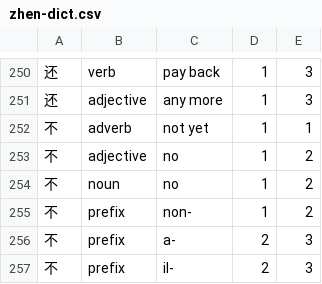
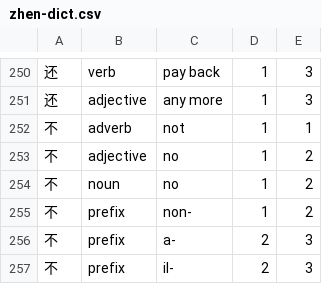
Before and after one commit to tsakhuja/translation-system, a CSV file: data/zhen-dict.csv, drawn as a sheet; only a part is shown, gaps mark what is left out.

Commit message:
change 不 to not in dict

```diff
--- a/data/zhen-dict.csv
+++ b/data/zhen-dict.csv
@@ -251,3 +251,3 @@
 还,adjective,any more,1,3
-不,adverb,not yet,1,1
+不,adverb,not,1,1
 不,adjective,no,1,2
```
